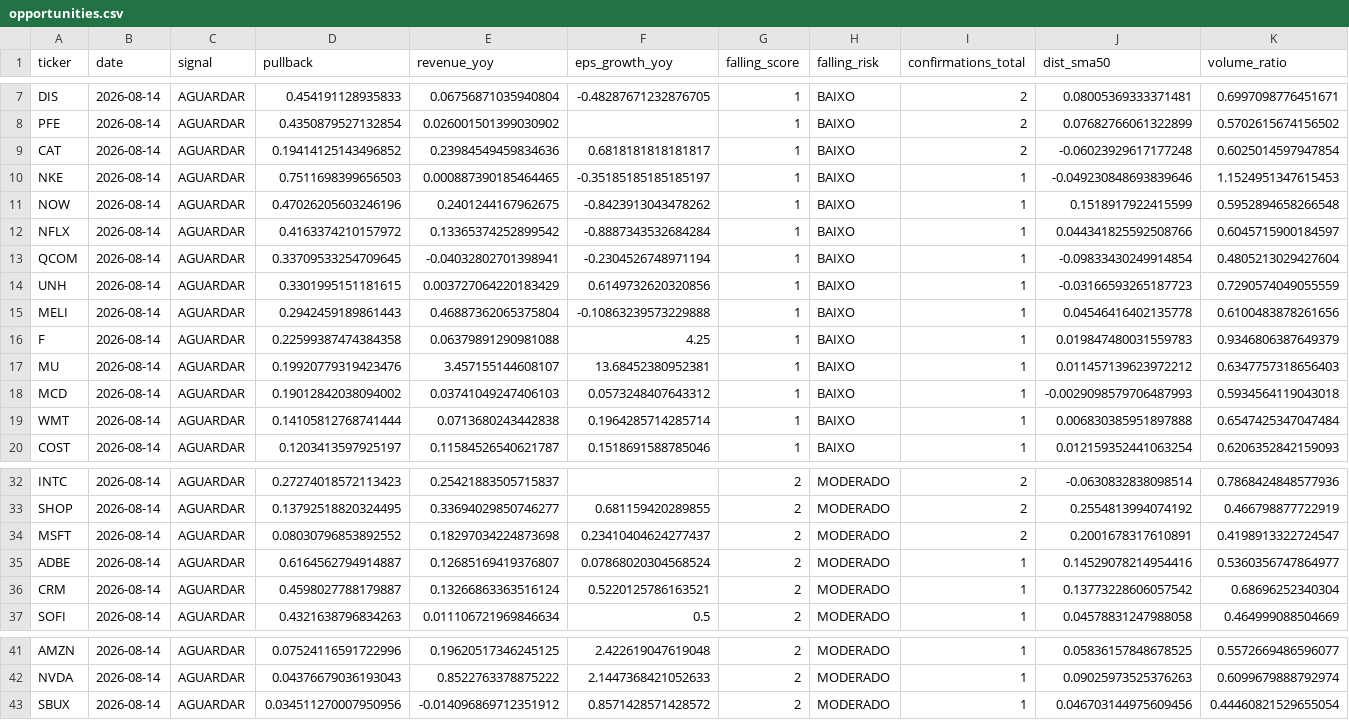
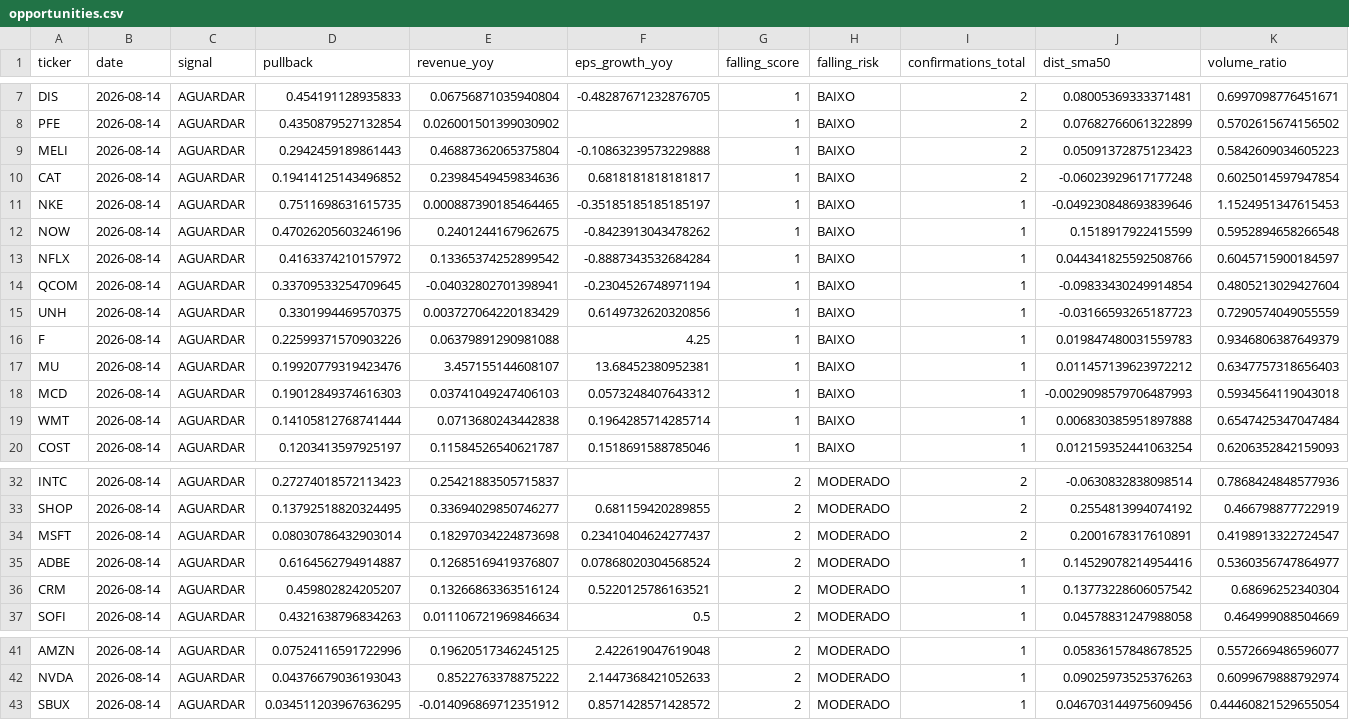
Before and after one commit to Vilson2930/GROWTH-OPPORTUNITY-ENGINE, a CSV file: output/opportunities.csv, drawn as a sheet; only a part is shown, gaps mark what is left out; removed rows and columns are numbered as before the commit, all else as after; rows hold the shown columns only; the diff names each change by its address in the sheet, - before the commit and + after, or states it on an @@ line.

```diff
--- a/output/opportunities.csv
+++ b/output/opportunities.csv
+row 9: MELI | 2026-08-14 | AGUARDAR | 0.2942459189861443 | 0.46887362065375804 | -0.10863239573229888 | 1 | BAIXO | 2 | 0.05091372875123423 | 0.5842609034605223
-D11 (pullback): 0.7511698399656503
+D11 (pullback): 0.7511698631615735
-D15 (pullback): 0.3301995151181615
+D15 (pullback): 0.3301994469570375
-row 15: MELI | 2026-08-14 | AGUARDAR | 0.2942459189861443 | 0.46887362065375804 | -0.10863239573229888 | 1 | BAIXO | 1 | 0.04546416402135778 | 0.6100483878261656
-D16 (pullback): 0.22599387474384358
+D16 (pullback): 0.22599371570903226
-D18 (pullback): 0.19012842038094002
+D18 (pullback): 0.19012849374616303
-D34 (pullback): 0.08030796853892552
+D34 (pullback): 0.08030786432903014
-D36 (pullback): 0.4598027788179887
+D36 (pullback): 0.459802824205207
-D43 (pullback): 0.034511270007950956
+D43 (pullback): 0.034511203967636295
```
Also changed, not shown: data/history.csv.
